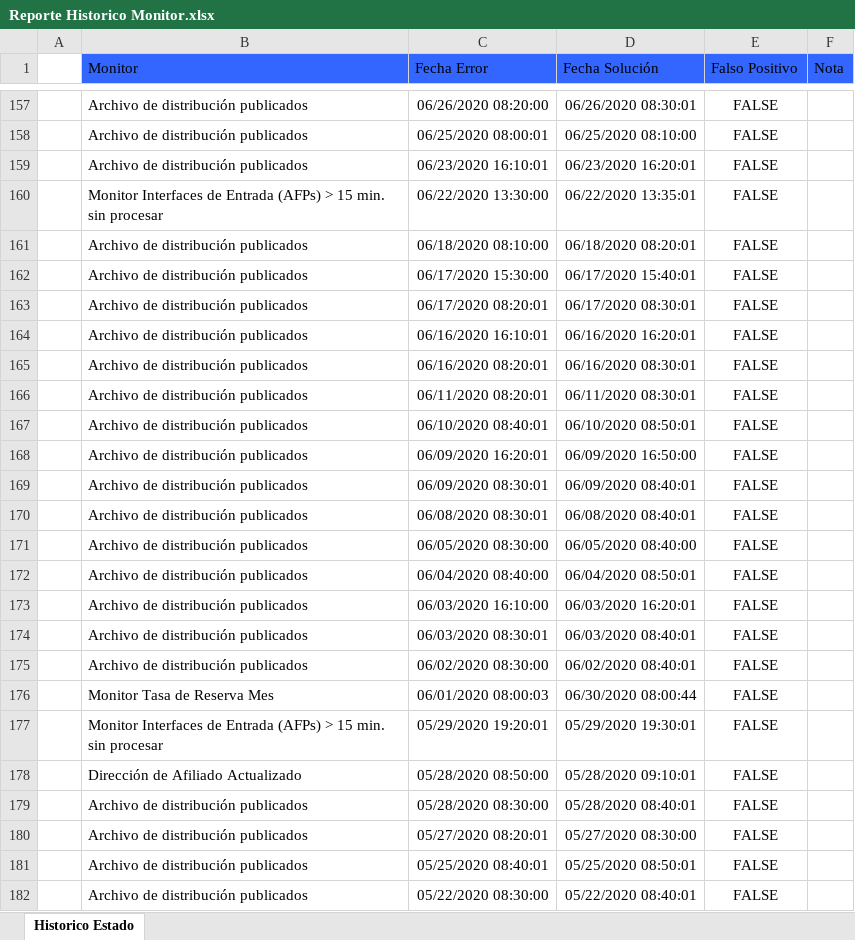
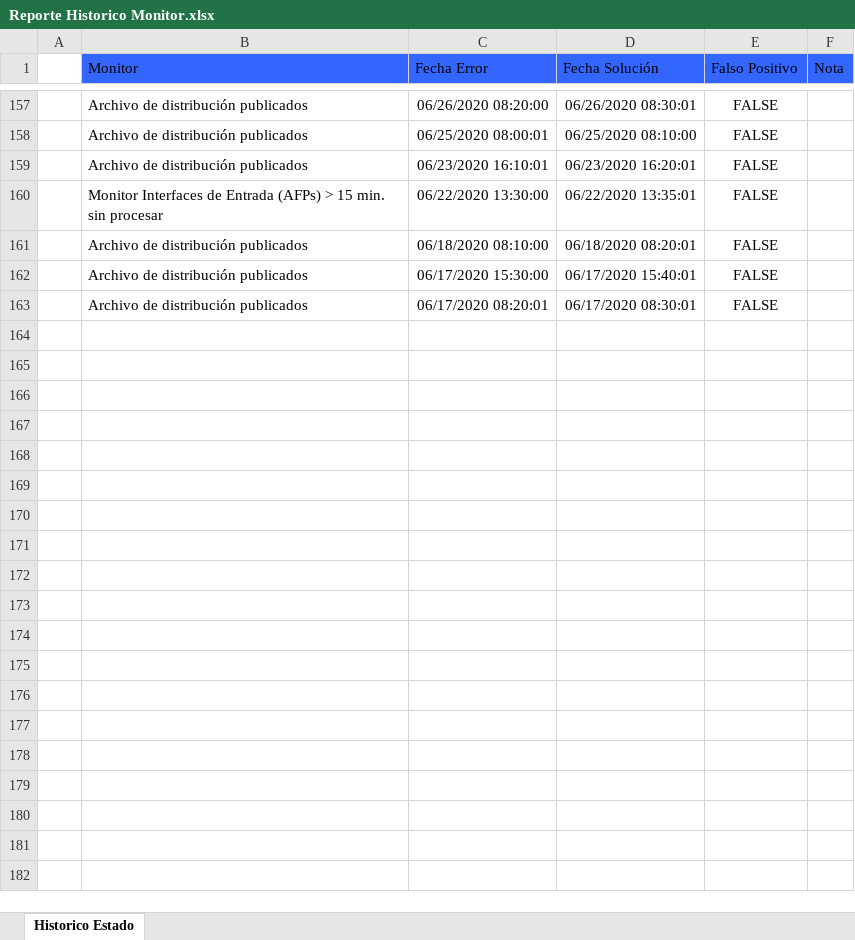
Before and after one commit to panxoo/MonitorVisual, an Excel workbook: ViewMonitor/wwwroot/Reporte Historico Monitor.xlsx, sheet Historico Estado, drawn as a sheet; only a part is shown, gaps mark what is left out; values as stored, in another font and other column widths than the file's, no borders; the diff covers the shown part only; the diff names each change by its address in the sheet, - before the commit and + after, or states it on an @@ line.

```diff
--- a/ViewMonitor/wwwroot/Reporte Historico Monitor.xlsx (sheet Historico Estado)
+++ b/ViewMonitor/wwwroot/Reporte Historico Monitor.xlsx (sheet Historico Estado)
-row 164:  | Archivo de distribución publicados | 06/16/2020 16:10:01 | 06/16/2020 16:20:01 | FALSE
-row 165:  | Archivo de distribución publicados | 06/16/2020 08:20:01 | 06/16/2020 08:30:01 | FALSE
-row 166:  | Archivo de distribución publicados | 06/11/2020 08:20:01 | 06/11/2020 08:30:01 | FALSE
-row 167:  | Archivo de distribución publicados | 06/10/2020 08:40:01 | 06/10/2020 08:50:01 | FALSE
-row 168:  | Archivo de distribución publicados | 06/09/2020 16:20:01 | 06/09/2020 16:50:00 | FALSE
-row 169:  | Archivo de distribución publicados | 06/09/2020 08:30:01 | 06/09/2020 08:40:01 | FALSE
-row 170:  | Archivo de distribución publicados | 06/08/2020 08:30:01 | 06/08/2020 08:40:01 | FALSE
-row 171:  | Archivo de distribución publicados | 06/05/2020 08:30:00 | 06/05/2020 08:40:00 | FALSE
-row 172:  | Archivo de distribución publicados | 06/04/2020 08:40:00 | 06/04/2020 08:50:01 | FALSE
-row 173:  | Archivo de distribución publicados | 06/03/2020 16:10:00 | 06/03/2020 16:20:01 | FALSE
-row 174:  | Archivo de distribución publicados | 06/03/2020 08:30:01 | 06/03/2020 08:40:01 | FALSE
-row 175:  | Archivo de distribución publicados | 06/02/2020 08:30:00 | 06/02/2020 08:40:01 | FALSE
-row 176:  | Monitor Tasa de Reserva Mes | 06/01/2020 08:00:03 | 06/30/2020 08:00:44 | FALSE
-row 177:  | Monitor Interfaces de Entrada (AFPs) > 15 min. sin procesar | 05/29/2020 19:20:01 | 05/29/2020 19:30:01 | FALSE
-row 178:  | Dirección de Afiliado Actualizado | 05/28/2020 08:50:00 | 05/28/2020 09:10:01 | FALSE
-row 179:  | Archivo de distribución publicados | 05/28/2020 08:30:00 | 05/28/2020 08:40:01 | FALSE
-row 180:  | Archivo de distribución publicados | 05/27/2020 08:20:01 | 05/27/2020 08:30:00 | FALSE
-row 181:  | Archivo de distribución publicados | 05/25/2020 08:40:01 | 05/25/2020 08:50:01 | FALSE
-row 182:  | Archivo de distribución publicados | 05/22/2020 08:30:00 | 05/22/2020 08:40:01 | FALSE
```
Also changed, not shown: 35 removed rows and 15 edited cells elsewhere in this sheet, 7 other files.
